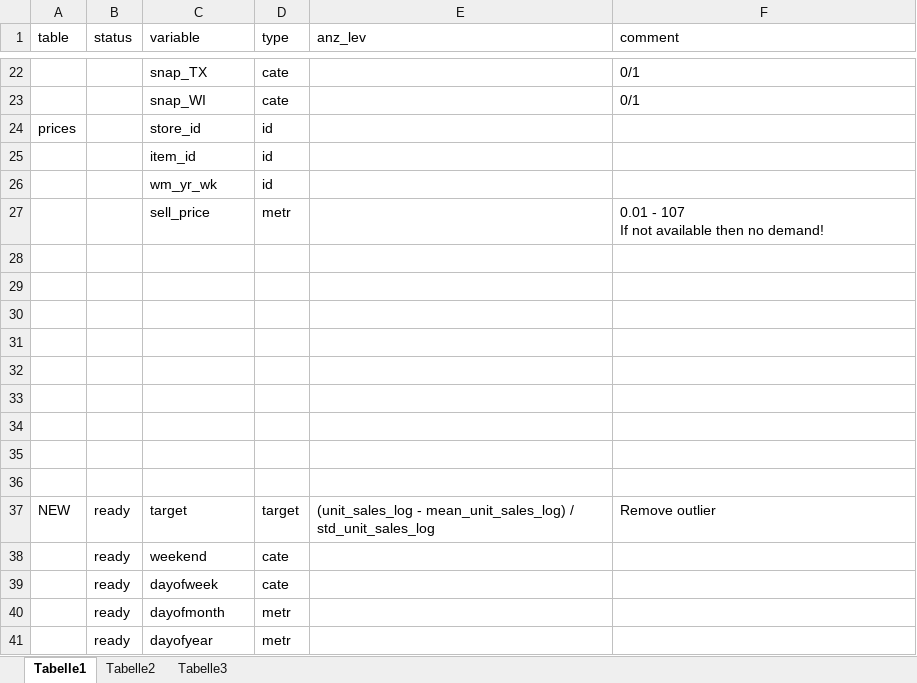
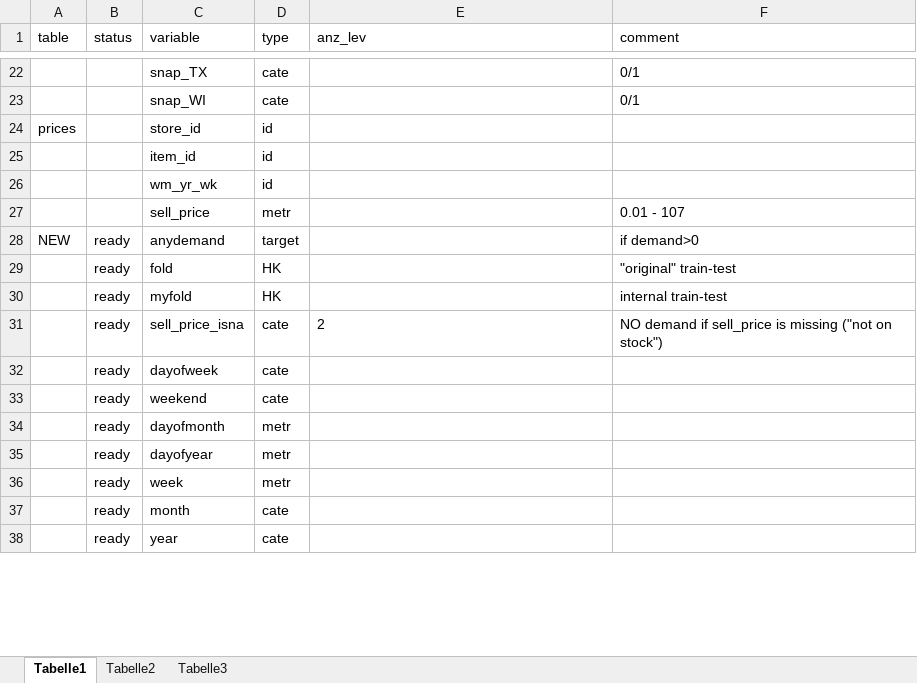
Before and after one commit to uwpz/M5, an Excel workbook: DATAMODEL_m5.xlsx, sheet Tabelle1, drawn as a sheet; only a part is shown, gaps mark what is left out; the shorter side is filled out with more unchanged rows; values as stored, in another font and other column widths than the file's, no borders; removed rows and columns are numbered as before the commit, all else as after; ↵ is a line break in a cell; the diff covers the shown part only; the diff names each change by its address in the sheet, - before the commit and + after, or states it on an @@ line.

```diff
--- a/DATAMODEL_m5.xlsx (sheet Tabelle1)
+++ b/DATAMODEL_m5.xlsx (sheet Tabelle1)
-F27 (comment): 0.01 - 107 ↵ If not available then no demand!
+F27 (comment): 0.01 - 107
-row 28: (empty)
-row 29: (empty)
-row 30: (empty)
-row 31: (empty)
-row 32: (empty)
-row 33: (empty)
-row 34: (empty)
-row 35: (empty)
-row 36: (empty)
-C28 (variable): target
+C28 (variable): anydemand
-E28 (anz_lev): (unit_sales_log - mean_unit_sales_log) / std_unit_sales_log
+E28 (anz_lev): (empty)
-F28 (comment): Remove outlier
+F28 (comment): if demand>0
@@ row 57 moved to row 29: ready @@
@@ row 58 moved to row 30: ready @@
+row 31:  | ready | sell_price_isna | cate | 2 | NO demand if sell_price is missing ("not on stock")
@@ row 39 moved to row 32: ready @@
```
Also changed, not shown: 10 added rows, 12 removed rows and 5 edited cells elsewhere in this sheet, 1 other file.
